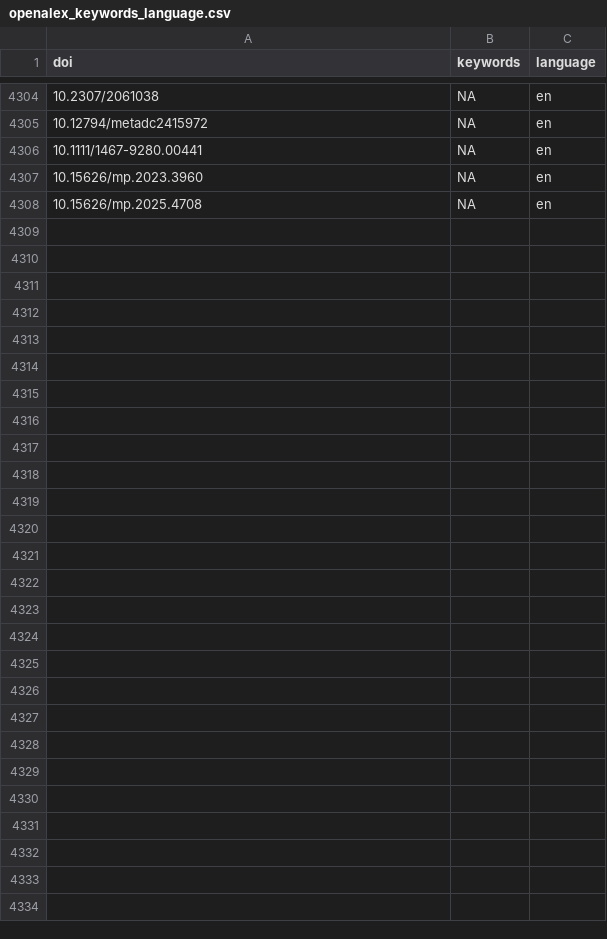
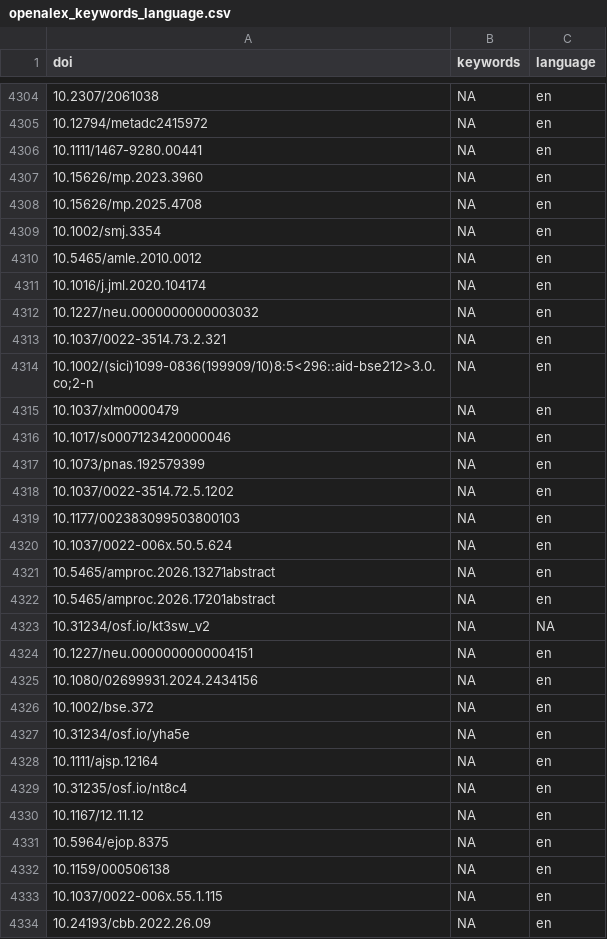
Before and after one commit to forrtproject/FReD-data, a CSV file: cache/openalex_keywords_language.csv, drawn as a sheet; only a part is shown, gaps mark what is left out.

```diff
--- a/cache/openalex_keywords_language.csv
+++ b/cache/openalex_keywords_language.csv
@@ -4308 +4308,27 @@
 "10.15626/mp.2025.4708",NA,"en"
+"10.1002/smj.3354",NA,"en"
+"10.5465/amle.2010.0012",NA,"en"
+"10.1016/j.jml.2020.104174",NA,"en"
+"10.1227/neu.0000000000003032",NA,"en"
+"10.1037/0022-3514.73.2.321",NA,"en"
+"10.1002/(sici)1099-0836(199909/10)8:5<296::aid-bse212>3.0.co;2-n",NA,"en"
+"10.1037/xlm0000479",NA,"en"
+"10.1017/s0007123420000046",NA,"en"
+"10.1073/pnas.192579399",NA,"en"
+"10.1037/0022-3514.72.5.1202",NA,"en"
+"10.1177/002383099503800103",NA,"en"
+"10.1037/0022-006x.50.5.624",NA,"en"
+"10.5465/amproc.2026.13271abstract",NA,"en"
+"10.5465/amproc.2026.17201abstract",NA,"en"
+"10.31234/osf.io/kt3sw_v2",NA,NA
+"10.1227/neu.0000000000004151",NA,"en"
+"10.1080/02699931.2024.2434156",NA,"en"
+"10.1002/bse.372",NA,"en"
+"10.31234/osf.io/yha5e",NA,"en"
+"10.1111/ajsp.12164",NA,"en"
+"10.31235/osf.io/nt8c4",NA,"en"
+"10.1167/12.11.12",NA,"en"
+"10.5964/ejop.8375",NA,"en"
+"10.1159/000506138",NA,"en"
+"10.1037/0022-006x.55.1.115",NA,"en"
+"10.24193/cbb.2022.26.09",NA,"en"
```
Also changed, not shown: cache/unpaywall_oa.csv, 5 other files.
